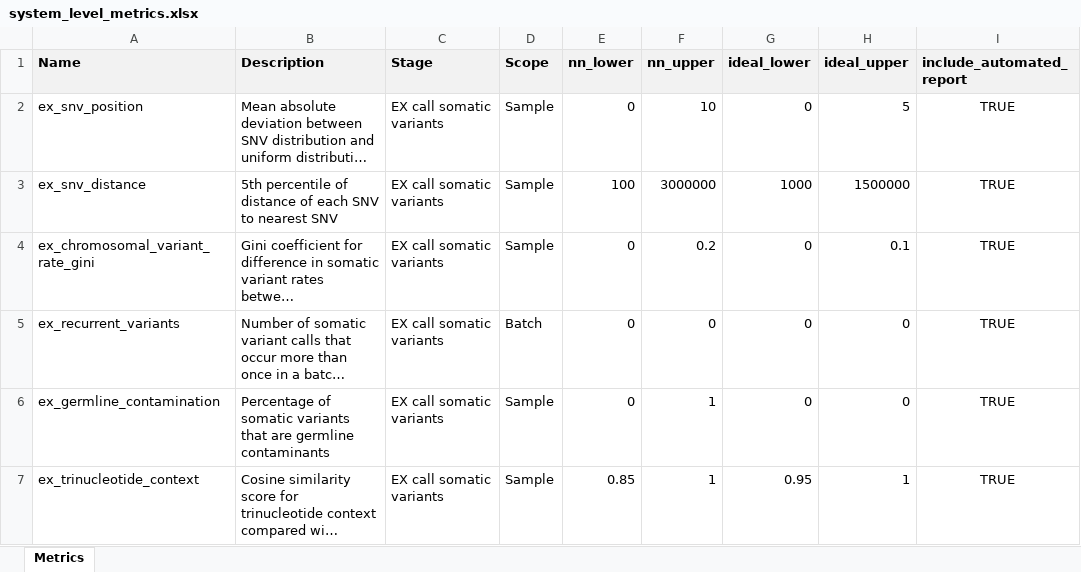
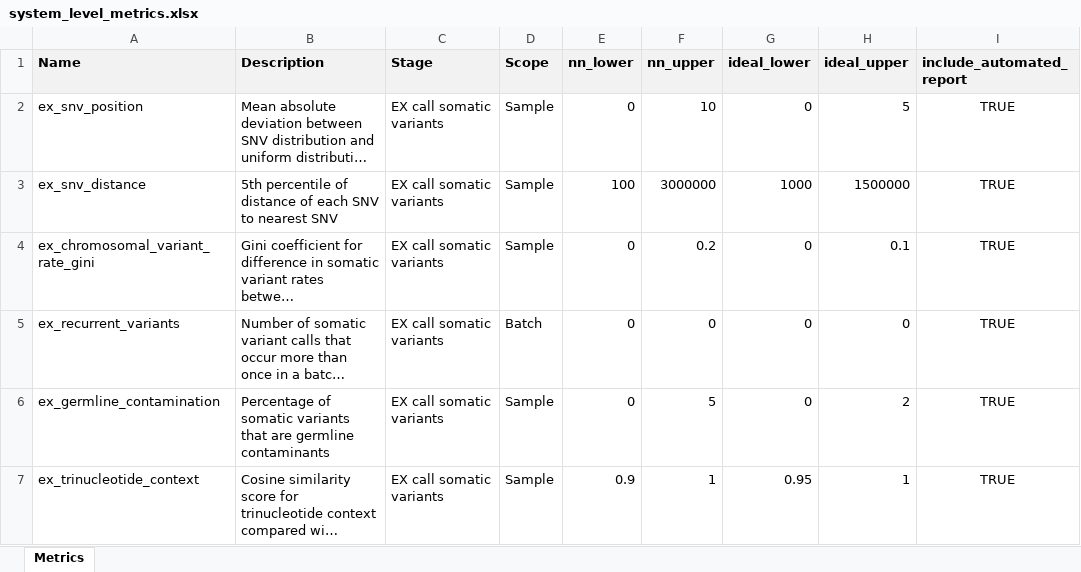
Before and after one commit to systematicmedicine/SomaticCODEC, an Excel workbook: config/system_level_metrics.xlsx, sheet Metrics, drawn as a sheet; only a part is shown; long unchanged cells end in …; values as stored, in another font and other column widths than the file's, no borders; the diff names each change by its address in the sheet, - before the commit and + after, or states it on an @@ line.

Commit message:
Updated system metric thresholds

```diff
--- a/config/system_level_metrics.xlsx (sheet Metrics)
+++ b/config/system_level_metrics.xlsx (sheet Metrics)
-F6 (nn_upper): 1
+F6 (nn_upper): 5
-H6 (ideal_upper): 0
+H6 (ideal_upper): 2
-E7 (nn_lower): 0.85
+E7 (nn_lower): 0.9
```
